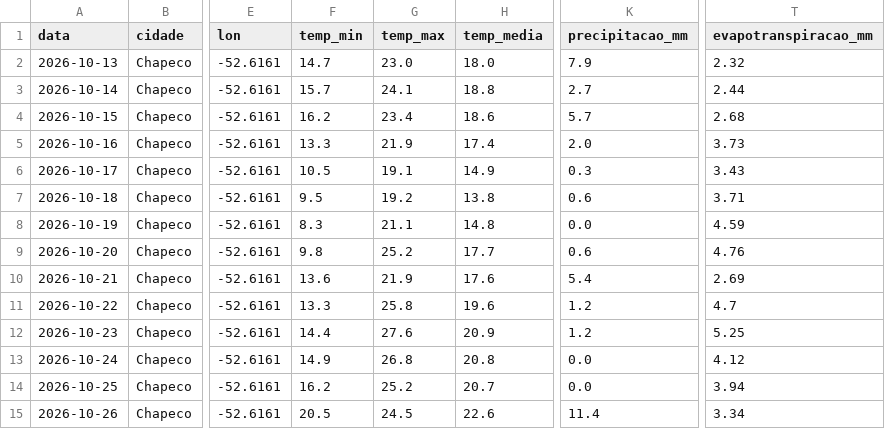
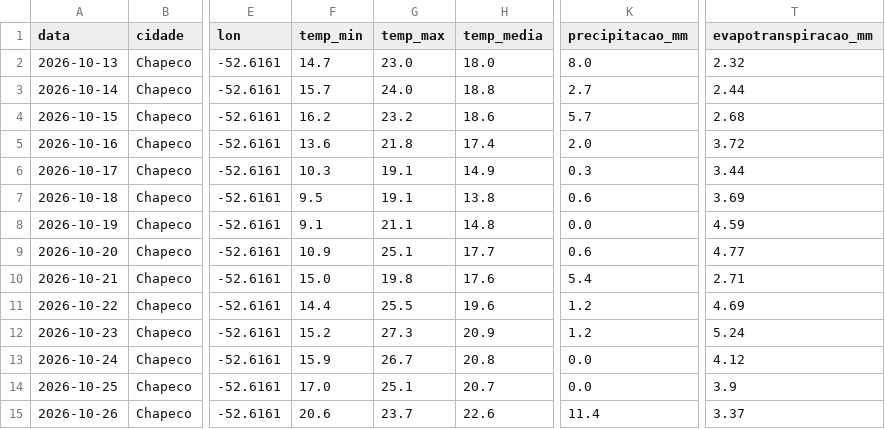
Before and after one commit to augluiz/vcz-site, a CSV file: ceasa_dashboard/dados/clima_sc_previsao.csv, drawn as a sheet; only a part is shown, gaps mark what is left out; the diff covers the shown part only; the diff names each change by its address in the sheet, - before the commit and + after, or states it on an @@ line.

```diff
--- a/ceasa_dashboard/dados/clima_sc_previsao.csv
+++ b/ceasa_dashboard/dados/clima_sc_previsao.csv
-K2 (precipitacao_mm): 7.9
+K2 (precipitacao_mm): 8.0
-G3 (temp_max): 24.1
+G3 (temp_max): 24.0
-G4 (temp_max): 23.4
+G4 (temp_max): 23.2
-F5 (temp_min): 13.3
+F5 (temp_min): 13.6
-G5 (temp_max): 21.9
+G5 (temp_max): 21.8
-T5 (evapotranspiracao_mm): 3.73
+T5 (evapotranspiracao_mm): 3.72
-F6 (temp_min): 10.5
+F6 (temp_min): 10.3
-T6 (evapotranspiracao_mm): 3.43
+T6 (evapotranspiracao_mm): 3.44
-G7 (temp_max): 19.2
+G7 (temp_max): 19.1
-T7 (evapotranspiracao_mm): 3.71
+T7 (evapotranspiracao_mm): 3.69
-F8 (temp_min): 8.3
+F8 (temp_min): 9.1
-F9 (temp_min): 9.8
+F9 (temp_min): 10.9
-G9 (temp_max): 25.2
+G9 (temp_max): 25.1
-T9 (evapotranspiracao_mm): 4.76
+T9 (evapotranspiracao_mm): 4.77
-F10 (temp_min): 13.6
+F10 (temp_min): 15.0
-G10 (temp_max): 21.9
+G10 (temp_max): 19.8
-T10 (evapotranspiracao_mm): 2.69
+T10 (evapotranspiracao_mm): 2.71
-F11 (temp_min): 13.3
+F11 (temp_min): 14.4
-G11 (temp_max): 25.8
+G11 (temp_max): 25.5
-T11 (evapotranspiracao_mm): 4.7
+T11 (evapotranspiracao_mm): 4.69
-F12 (temp_min): 14.4
+F12 (temp_min): 15.2
-G12 (temp_max): 27.6
+G12 (temp_max): 27.3
-T12 (evapotranspiracao_mm): 5.25
+T12 (evapotranspiracao_mm): 5.24
-F13 (temp_min): 14.9
+F13 (temp_min): 15.9
-G13 (temp_max): 26.8
+G13 (temp_max): 26.7
-F14 (temp_min): 16.2
+F14 (temp_min): 17.0
-G14 (temp_max): 25.2
+G14 (temp_max): 25.1
-T14 (evapotranspiracao_mm): 3.94
+T14 (evapotranspiracao_mm): 3.9
-F15 (temp_min): 20.5
+F15 (temp_min): 20.6
-G15 (temp_max): 24.5
+G15 (temp_max): 23.7
-T15 (evapotranspiracao_mm): 3.34
+T15 (evapotranspiracao_mm): 3.37
```
Also changed, not shown: 88 edited cells elsewhere in this file.
